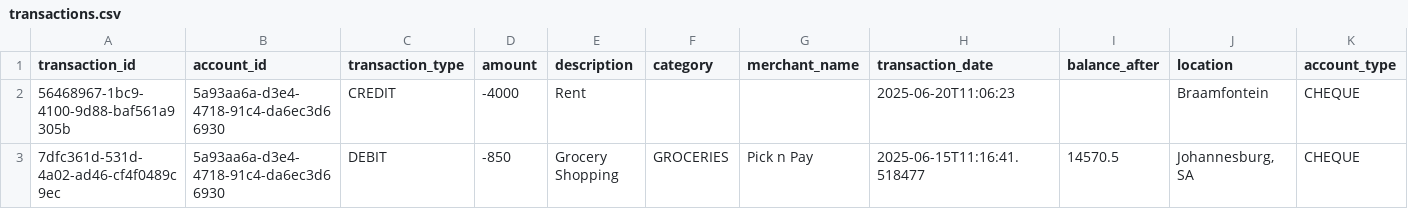
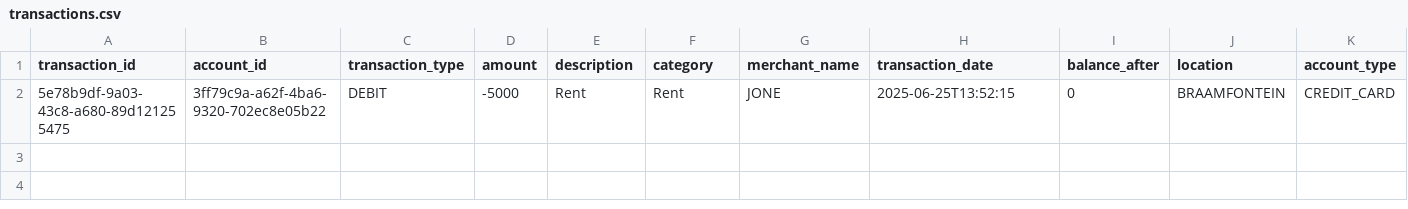
Before and after one commit to R-B-Devs/FinTech, a CSV file: server/transactions.csv, drawn as a sheet; removed rows and columns are numbered as before the commit, all else as after; the diff names each change by its address in the sheet, - before the commit and + after, or states it on an @@ line.

```diff
--- a/server/transactions.csv
+++ b/server/transactions.csv
-row 2: 56468967-1bc9-4100-9d88-baf561a9305b | 5a93aa6a-d3e4-4718-91c4-da6ec3d66930 | CREDIT | -4000 | Rent |  |  | 2025-06-20T11:06:23 |  | Braamfontein | CHEQUE
-row 3: 7dfc361d-531d-4a02-ad46-cf4f0489c9ec | 5a93aa6a-d3e4-4718-91c4-da6ec3d66930 | DEBIT | -850 | Grocery Shopping | GROCERIES | Pick n Pay | 2025-06-15T11:16:41.518477 | 14570.5 | Johannesburg, SA | CHEQUE
+row 2: 5e78b9df-9a03-43c8-a680-89d121255475 | 3ff79c9a-a62f-4ba6-9320-702ec8e05b22 | DEBIT | -5000 | Rent | Rent | JONE | 2025-06-25T13:52:15 | 0 | BRAAMFONTEIN | CREDIT_CARD
```
Also changed, not shown: 4 other files.
